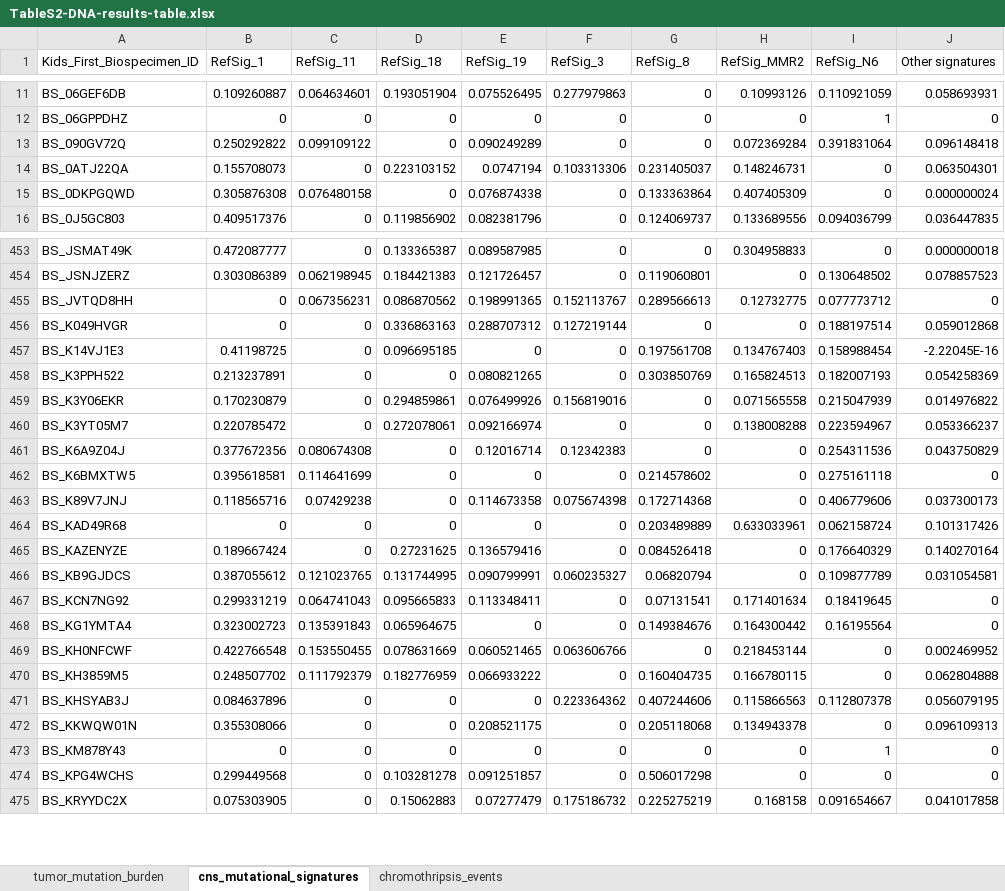
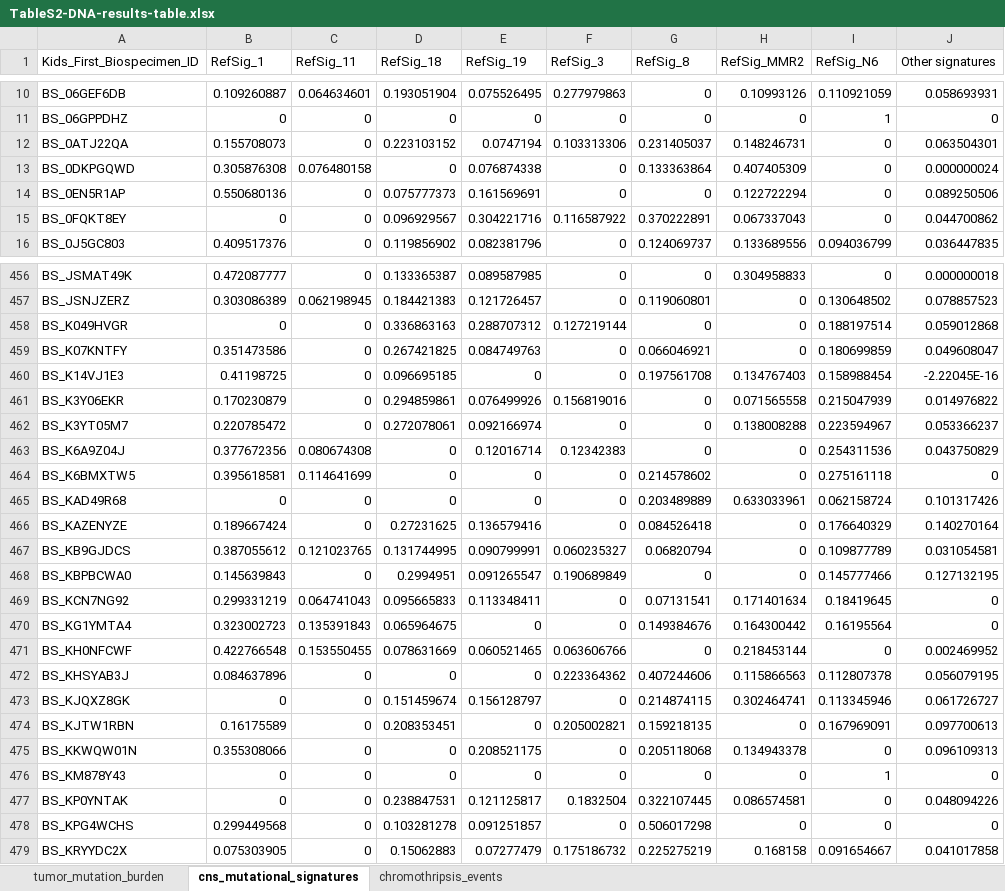
Before and after one commit to AlexsLemonade/OpenPBTA-analysis, an Excel workbook: tables/results/TableS2-DNA-results-table.xlsx, sheet cns_mutational_signatures, drawn as a sheet; only a part is shown, gaps mark what is left out; values as stored, in another font and other column widths than the file's, no borders; removed rows and columns are numbered as before the commit, all else as after; the diff covers the shown part only; the diff names each change by its address in the sheet, - before the commit and + after, or states it on an @@ line.

```diff
--- a/tables/results/TableS2-DNA-results-table.xlsx (sheet cns_mutational_signatures)
+++ b/tables/results/TableS2-DNA-results-table.xlsx (sheet cns_mutational_signatures)
-row 13: BS_090GV72Q | 0.250292822 | 0.099109122 | 0 | 0.090249289 | 0 | 0 | 0.072369284 | 0.391831064 | 0.096148418
+row 14: BS_0EN5R1AP | 0.550680136 | 0 | 0.075777373 | 0.161569691 | 0 | 0 | 0.122722294 | 0 | 0.089250506
+row 15: BS_0FQKT8EY | 0 | 0 | 0.096929567 | 0.304221716 | 0.116587922 | 0.370222891 | 0.067337043 | 0 | 0.044700862
-row 455: BS_JVTQD8HH | 0 | 0.067356231 | 0.086870562 | 0.198991365 | 0.152113767 | 0.289566613 | 0.12732775 | 0.077773712 | 0
+row 459: BS_K07KNTFY | 0.351473586 | 0 | 0.267421825 | 0.084749763 | 0 | 0.066046921 | 0 | 0.180699859 | 0.049608047
-row 458: BS_K3PPH522 | 0.213237891 | 0 | 0 | 0.080821265 | 0 | 0.303850769 | 0.165824513 | 0.182007193 | 0.054258369
-row 463: BS_K89V7JNJ | 0.118565716 | 0.07429238 | 0 | 0.114673358 | 0.075674398 | 0.172714368 | 0 | 0.406779606 | 0.037300173
+row 468: BS_KBPBCWA0 | 0.145639843 | 0 | 0.2994951 | 0.091265547 | 0.190689849 | 0 | 0 | 0.145777466 | 0.127132195
-row 470: BS_KH3859M5 | 0.248507702 | 0.111792379 | 0.182776959 | 0.066933222 | 0 | 0.160404735 | 0.166780115 | 0 | 0.062804888
+row 473: BS_KJQXZ8GK | 0 | 0 | 0.151459674 | 0.156128797 | 0 | 0.214874115 | 0.302464741 | 0.113345946 | 0.061726727
+row 474: BS_KJTW1RBN | 0.16175589 | 0 | 0.208353451 | 0 | 0.205002821 | 0.159218135 | 0 | 0.167969091 | 0.097700613
+row 477: BS_KP0YNTAK | 0 | 0 | 0.238847531 | 0.121125817 | 0.1832504 | 0.322107445 | 0.086574581 | 0 | 0.048094226
```
Also changed, not shown: 51 added rows and 47 removed rows elsewhere in this sheet, tables/results/TableS1-histologies.xlsx, tables/results/TableS3-RNA-results-table.xlsx, 6 other files.
